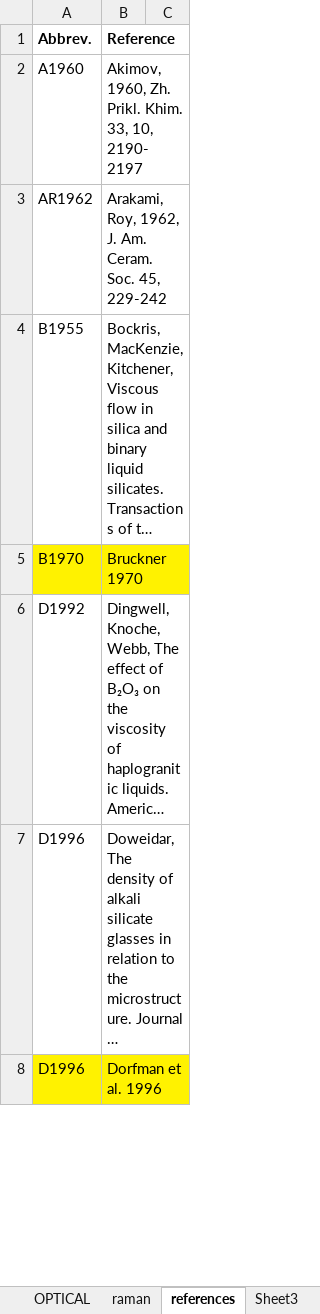
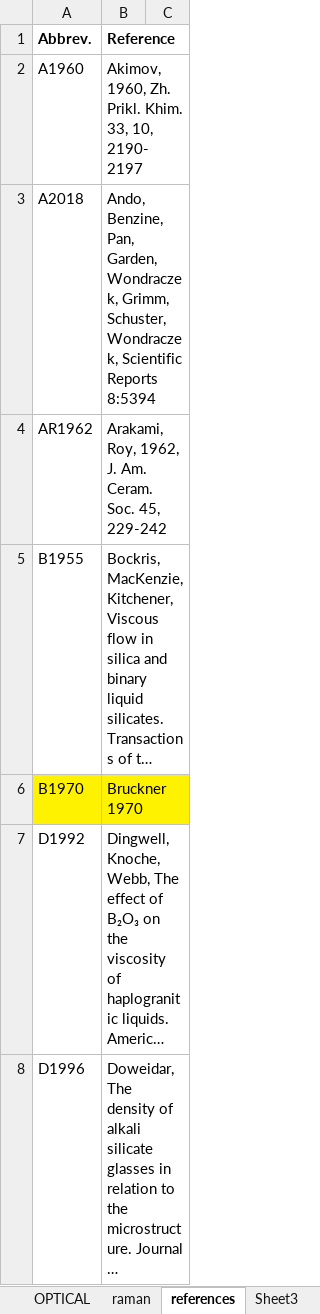
Before and after one commit to charlesll/i-melt, an Excel workbook: data/Database_IPGP.xlsx, sheet references, drawn as a sheet; only a part is shown; the shorter side is filled out with more unchanged rows; long unchanged cells end in …; values as stored, in another font and other column widths than the file's, no borders; the diff covers the shown part only; the diff names each change by its address in the sheet, - before the commit and + after, or states it on an @@ line.

```diff
--- a/data/Database_IPGP.xlsx (sheet references)
+++ b/data/Database_IPGP.xlsx (sheet references)
+row 3: A2018 | Ando, Benzine, Pan, Garden, Wondraczek, Grimm, Schuster, Wondraczek, Scientific Reports 8:5394
```
Also changed, not shown: 4 added rows elsewhere in this sheet, sheet VISCO, sheet DENSITY, charts or pictures, 10 other files.
